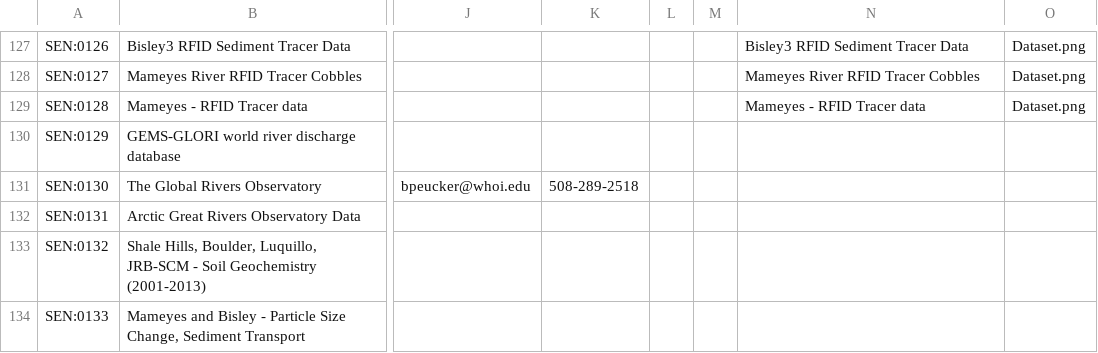
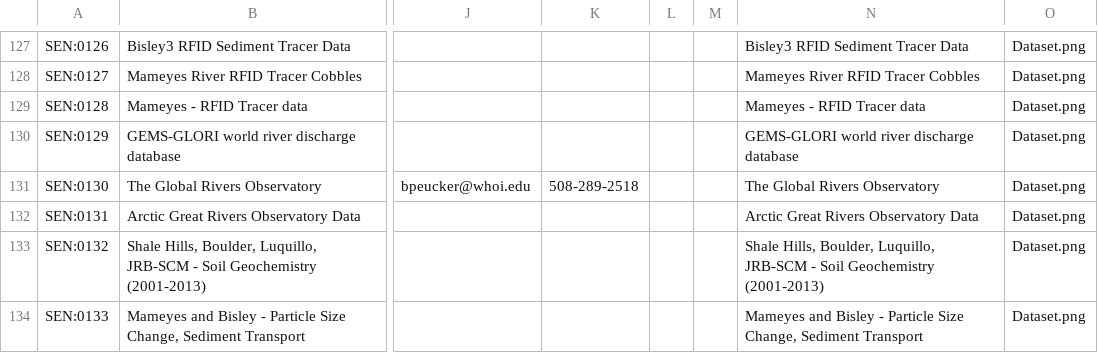
Before and after one commit to CINERGI/HtmlPivotViewerCustom, a CSV file: HtmlPivotVeiwerCustom/projects/googlesheets/SEN CINERGI-ResourceInventoryTemplate - Basic Metadata Template.csv, drawn as a sheet; only a part is shown, gaps mark what is left out; the diff names each change by its address in the sheet, - before the commit and + after, or states it on an @@ line.

Commit message:
Updated SEN CINERGI-ResourceInventoryTemplate - Basic Metadata Template.csv

```diff
--- a/HtmlPivotVeiwerCustom/projects/googlesheets/SEN CINERGI-ResourceInventoryTemplate - Basic Metadata Template.csv
+++ b/HtmlPivotVeiwerCustom/projects/googlesheets/SEN CINERGI-ResourceInventoryTemplate - Basic Metadata Template.csv
-N130: (empty)
+N130: GEMS-GLORI world river discharge database
-O130:O134: (empty)
+O130:O134: Dataset.png
-N131: (empty)
+N131: The Global Rivers Observatory
-N132: (empty)
+N132: Arctic Great Rivers Observatory Data
-N133: (empty)
+N133: Shale Hills, Boulder, Luquillo, JRB-SCM - Soil Geochemistry (2001-2013)
-N134: (empty)
+N134: Mameyes and Bisley - Particle Size Change, Sediment Transport
```
